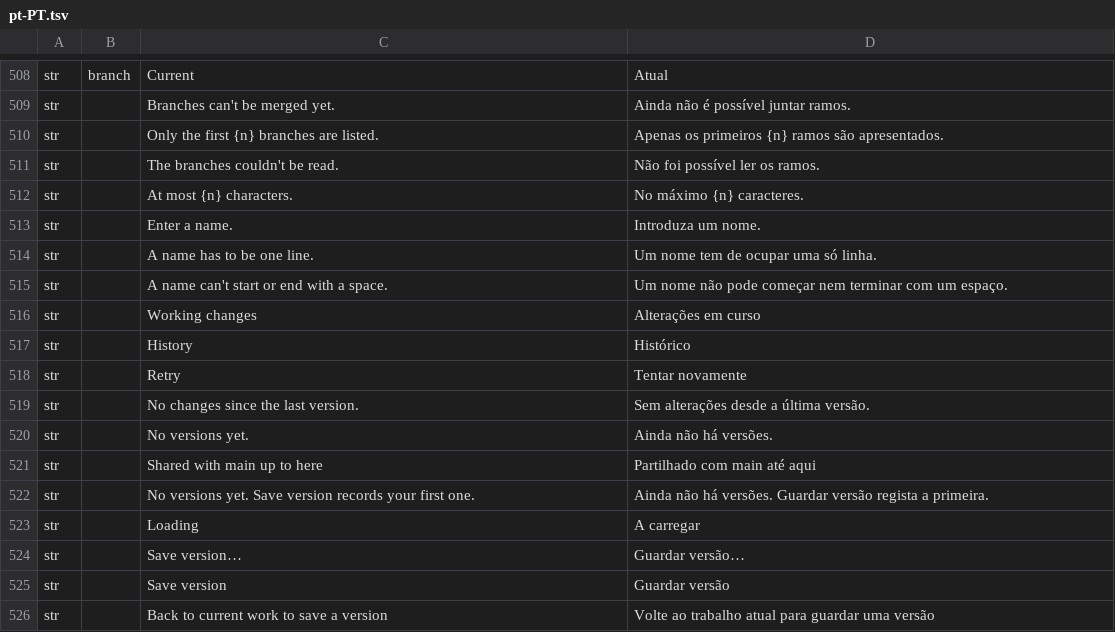
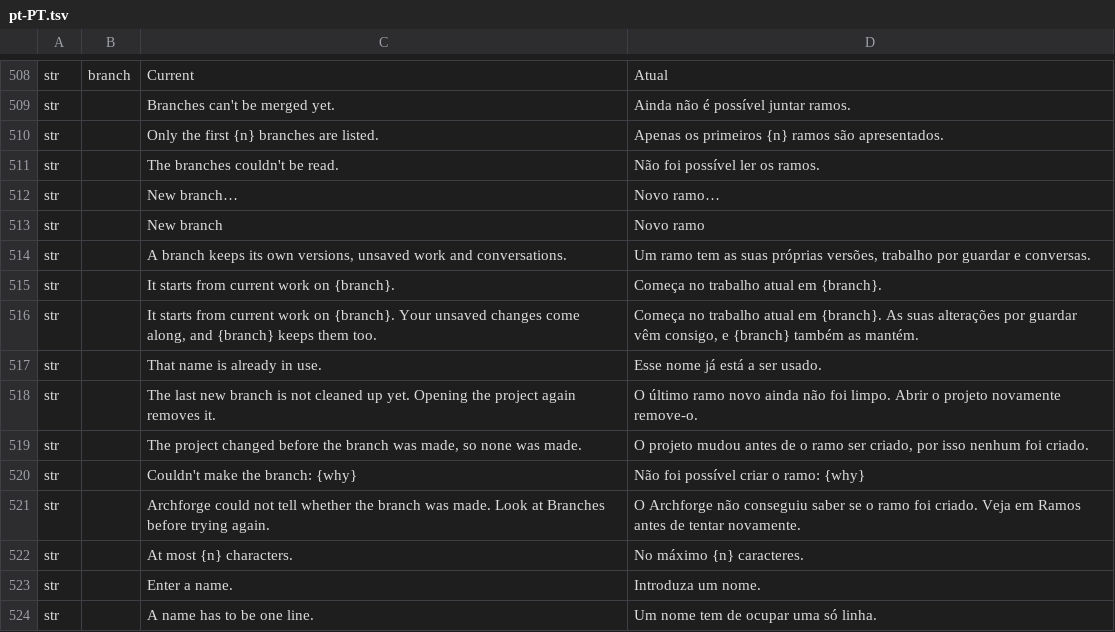
Before and after one commit to software-vision-ai/archforge, a TSV file: crates/ui-egui/src/i18n/pt-PT.tsv, drawn as a sheet; only a part is shown, gaps mark what is left out; the shorter side is filled out with more unchanged rows; the diff names each change by its address in the sheet, - before the commit and + after, or states it on an @@ line.

```diff
--- a/crates/ui-egui/src/i18n/pt-PT.tsv
+++ b/crates/ui-egui/src/i18n/pt-PT.tsv
+row 512: str |  | New branch… | Novo ramo…
+row 513: str |  | New branch | Novo ramo
+row 514: str |  | A branch keeps its own versions, unsaved work and conversations. | Um ramo tem as suas próprias versões, trabalho por guardar e conversas.
+row 515: str |  | It starts from current work on {branch}. | Começa no trabalho atual em {branch}.
+row 516: str |  | It starts from current work on {branch}. Your unsaved changes come along, and {branch} keeps them too. | Começa no trabalho atual em {branch}. As suas alterações por guardar vêm consigo, e {branch} também as mantém.
+row 517: str |  | That name is already in use. | Esse nome já está a ser usado.
+row 518: str |  | The last new branch is not cleaned up yet. Opening the project again removes it. | O último ramo novo ainda não foi limpo. Abrir o projeto novamente remove-o.
+row 519: str |  | The project changed before the branch was made, so none was made. | O projeto mudou antes de o ramo ser criado, por isso nenhum foi criado.
+row 520: str |  | Couldn't make the branch: {why} | Não foi possível criar o ramo: {why}
+row 521: str |  | Archforge could not tell whether the branch was made. Look at Branches before trying again. | O Archforge não conseguiu saber se o ramo foi criado. Veja em Ramos antes de tentar novamente.
```
Also changed, not shown: crates/ui-egui/src/i18n/de.tsv, crates/ui-egui/src/i18n/en.tsv, 13 other files.
